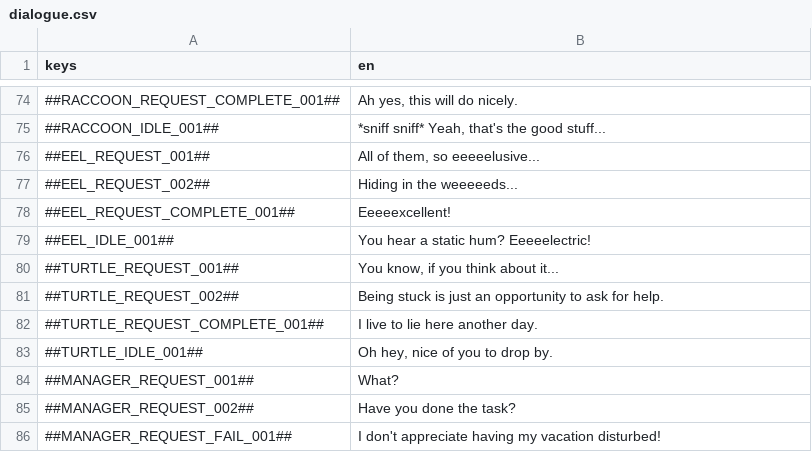
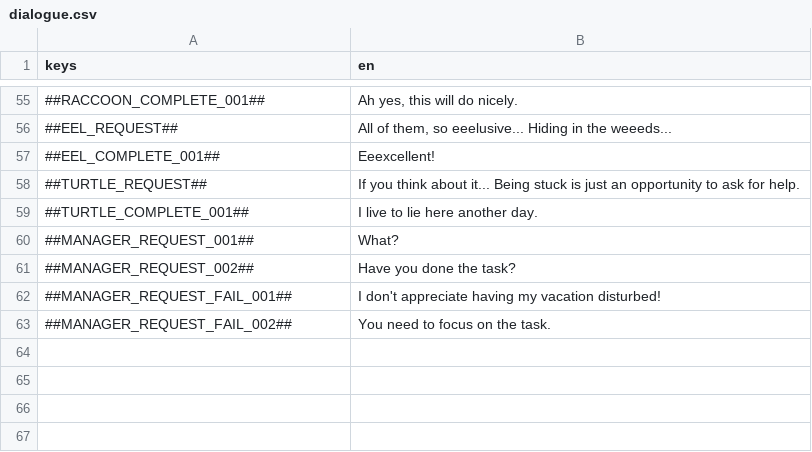
Before and after one commit to flawlesshappiness/FroggyFocus, a CSV file: froggyfocus/Dialogue/dialogue.csv, drawn as a sheet; only a part is shown, gaps mark what is left out; the shorter side is filled out with more unchanged rows; the diff covers the shown part only.

```diff
--- a/froggyfocus/Dialogue/dialogue.csv
+++ b/froggyfocus/Dialogue/dialogue.csv
@@ -74,11 +55,6 @@ keys;en
-##RACCOON_REQUEST_COMPLETE_001##;Ah yes, this will do nicely.
-##RACCOON_IDLE_001##;*sniff sniff* Yeah, that's the good stuff...
-##EEL_REQUEST_001##;All of them, so eeeeelusive...
-##EEL_REQUEST_002##;Hiding in the weeeeeds...
-##EEL_REQUEST_COMPLETE_001##;Eeeeexcellent!
-##EEL_IDLE_001##;You hear a static hum? Eeeeelectric!
-##TURTLE_REQUEST_001##;You know, if you think about it...
-##TURTLE_REQUEST_002##;Being stuck is just an opportunity to ask for help.
-##TURTLE_REQUEST_COMPLETE_001##;I live to lie here another day.
-##TURTLE_IDLE_001##;Oh hey, nice of you to drop by.
+##RACCOON_COMPLETE_001##;Ah yes, this will do nicely.
+##EEL_REQUEST##;All of them, so eeelusive... Hiding in the weeeds...
+##EEL_COMPLETE_001##;Eeexcellent!
+##TURTLE_REQUEST##;If you think about it... Being stuck is just an opportunity to ask for help.
+##TURTLE_COMPLETE_001##;I live to lie here another day.
 ##MANAGER_REQUEST_001##;What?
```
Also changed, not shown: 7 added rows, 26 removed rows and 4 edited cells elsewhere in this file, 31 other files.
